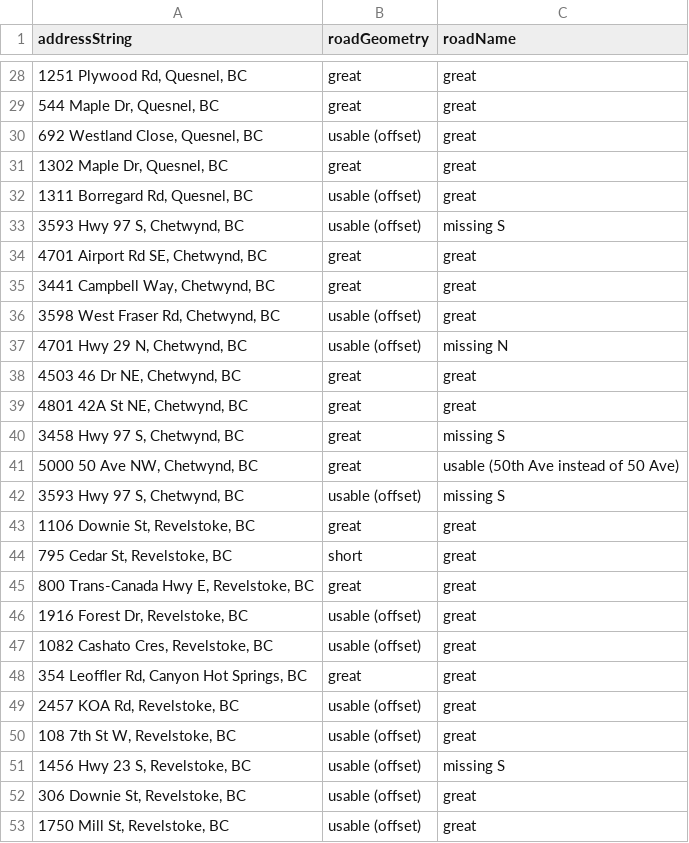
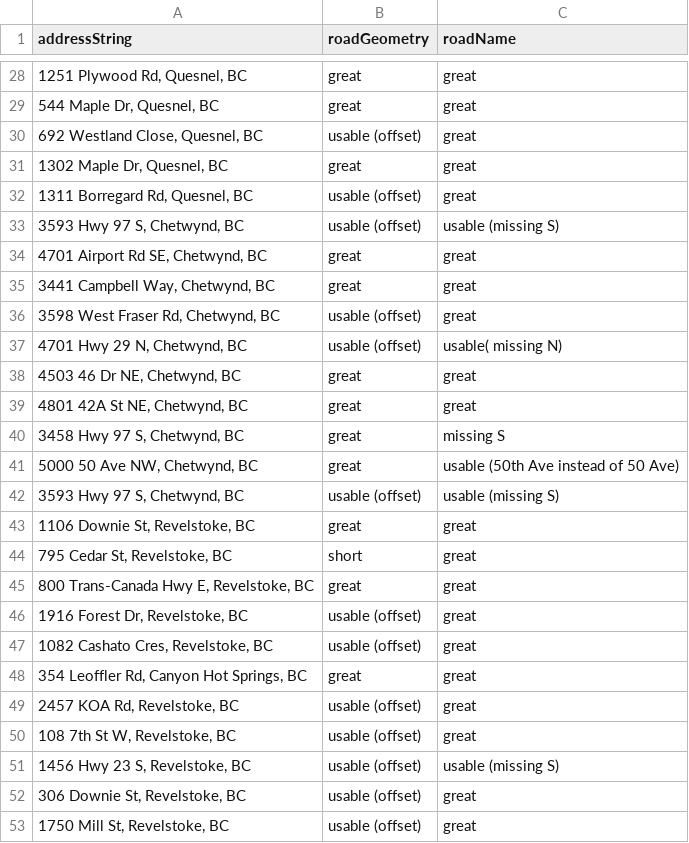
Before and after one commit to bcgov/ols-geocoder, a CSV file: itn-osm-comparison.csv, drawn as a sheet; only a part is shown, gaps mark what is left out.

Commit message:
Update itn-osm-comparison.csv

```diff
--- a/itn-osm-comparison.csv
+++ b/itn-osm-comparison.csv
@@ -32,3 +32,3 @@ addressString,roadGeometry,roadName
 "1311 Borregard Rd, Quesnel, BC",usable (offset),great
-"3593 Hwy 97 S, Chetwynd, BC",usable (offset),missing S
+"3593 Hwy 97 S, Chetwynd, BC",usable (offset),usable (missing S)
 "4701 Airport Rd SE, Chetwynd, BC",great,great
@@ -36,3 +36,3 @@ addressString,roadGeometry,roadName
 "3598 West Fraser Rd, Chetwynd, BC",usable (offset),great
-"4701 Hwy 29 N, Chetwynd, BC",usable (offset),missing N
+"4701 Hwy 29 N, Chetwynd, BC",usable (offset),usable( missing N)
 "4503 46 Dr NE, Chetwynd, BC",great,great
@@ -41,3 +41,3 @@ addressString,roadGeometry,roadName
 "5000 50 Ave NW, Chetwynd, BC",great,usable (50th Ave instead of 50 Ave)
-"3593 Hwy 97 S, Chetwynd, BC",usable (offset),missing S
+"3593 Hwy 97 S, Chetwynd, BC",usable (offset),usable (missing S)
 "1106 Downie St, Revelstoke, BC",great,great
@@ -50,3 +50,3 @@ addressString,roadGeometry,roadName
 "108 7th St W, Revelstoke, BC",usable (offset),great
-"1456 Hwy 23 S, Revelstoke, BC",usable (offset),missing S
+"1456 Hwy 23 S, Revelstoke, BC",usable (offset),usable (missing S)
 "306 Downie St, Revelstoke, BC",usable (offset),great
```
